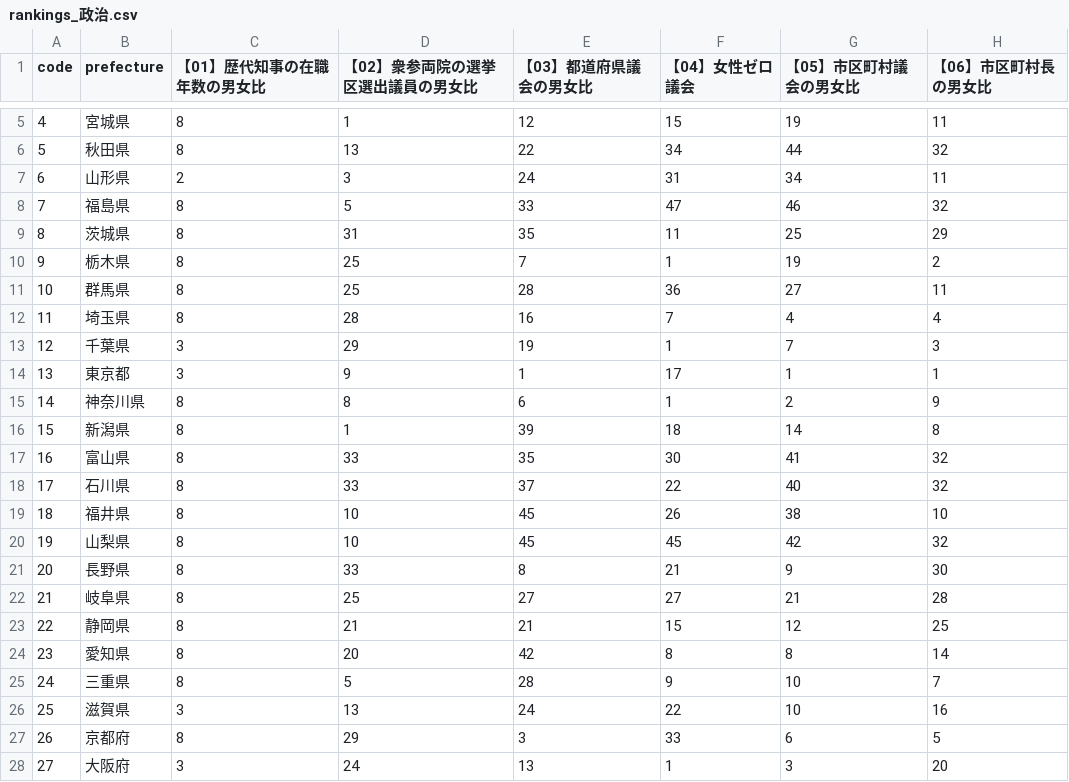
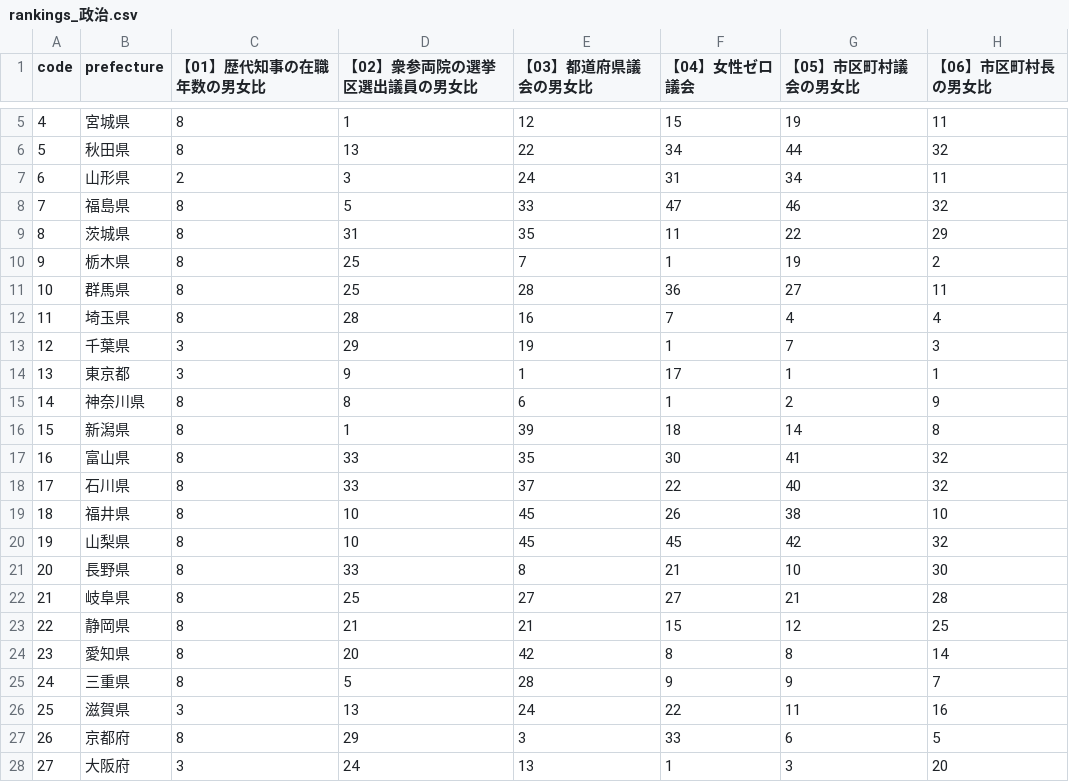
Before and after one commit to kyodo-official/gender-gap-index, a CSV file: result/2025/csv/rankings_政治.csv, drawn as a sheet; only a part is shown, gaps mark what is left out.

```diff
--- a/result/2025/csv/rankings_政治.csv
+++ b/result/2025/csv/rankings_政治.csv
@@ -8,3 +8,3 @@
 7,福島県,8,5,33,47,46,32
-8,茨城県,8,31,35,11,25,29
+8,茨城県,8,31,35,11,22,29
 9,栃木県,8,25,7,1,19,2
@@ -20,3 +20,3 @@
 19,山梨県,8,10,45,45,42,32
-20,長野県,8,33,8,21,9,30
+20,長野県,8,33,8,21,10,30
 21,岐阜県,8,25,27,27,21,28
@@ -24,4 +24,4 @@
 23,愛知県,8,20,42,8,8,14
-24,三重県,8,5,28,9,10,7
-25,滋賀県,3,13,24,22,10,16
+24,三重県,8,5,28,9,9,7
+25,滋賀県,3,13,24,22,11,16
 26,京都府,8,29,3,33,6,5
```
Also changed, not shown: data/2025/政治/【04】女性ゼロ議会.csv, data/2025/政治/【05】市区町村議会の男女比.csv, 3 other files.
